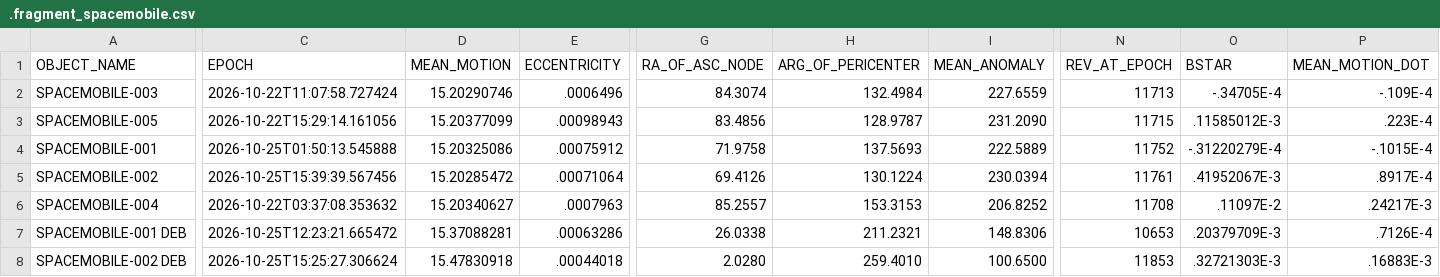
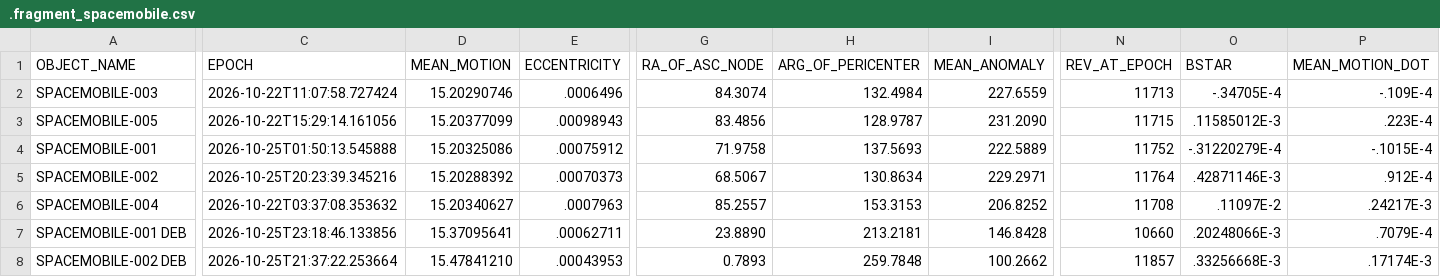
Before and after one commit to Iron-Sight-Tracker/satellite-tracker, a CSV file: tles/.fragment_spacemobile.csv, drawn as a sheet; only a part is shown, gaps mark what is left out; the diff covers the shown part only; the diff names each change by its address in the sheet, - before the commit and + after, or states it on an @@ line.

```diff
--- a/tles/.fragment_spacemobile.csv
+++ b/tles/.fragment_spacemobile.csv
-C5 (EPOCH): 2026-10-25T15:39:39.567456
+C5 (EPOCH): 2026-10-25T20:23:39.345216
-D5 (MEAN_MOTION): 15.20285472
+D5 (MEAN_MOTION): 15.20288392
-E5 (ECCENTRICITY): .00071064
+E5 (ECCENTRICITY): .00070373
-G5 (RA_OF_ASC_NODE): 69.4126
+G5 (RA_OF_ASC_NODE): 68.5067
-H5 (ARG_OF_PERICENTER): 130.1224
+H5 (ARG_OF_PERICENTER): 130.8634
-I5 (MEAN_ANOMALY): 230.0394
+I5 (MEAN_ANOMALY): 229.2971
-N5 (REV_AT_EPOCH): 11761
+N5 (REV_AT_EPOCH): 11764
-O5 (BSTAR): .41952067E-3
+O5 (BSTAR): .42871146E-3
-P5 (MEAN_MOTION_DOT): .8917E-4
+P5 (MEAN_MOTION_DOT): .912E-4
-C7 (EPOCH): 2026-10-25T12:23:21.665472
+C7 (EPOCH): 2026-10-25T23:18:46.133856
-D7 (MEAN_MOTION): 15.37088281
+D7 (MEAN_MOTION): 15.37095641
-E7 (ECCENTRICITY): .00063286
+E7 (ECCENTRICITY): .00062711
-G7 (RA_OF_ASC_NODE): 26.0338
+G7 (RA_OF_ASC_NODE): 23.8890
-H7 (ARG_OF_PERICENTER): 211.2321
+H7 (ARG_OF_PERICENTER): 213.2181
-I7 (MEAN_ANOMALY): 148.8306
+I7 (MEAN_ANOMALY): 146.8428
-N7 (REV_AT_EPOCH): 10653
+N7 (REV_AT_EPOCH): 10660
-O7 (BSTAR): .20379709E-3
+O7 (BSTAR): .20248066E-3
-P7 (MEAN_MOTION_DOT): .7126E-4
+P7 (MEAN_MOTION_DOT): .7079E-4
-C8 (EPOCH): 2026-10-25T15:25:27.306624
+C8 (EPOCH): 2026-10-25T21:37:22.253664
-D8 (MEAN_MOTION): 15.47830918
+D8 (MEAN_MOTION): 15.47841210
-E8 (ECCENTRICITY): .00044018
+E8 (ECCENTRICITY): .00043953
-G8 (RA_OF_ASC_NODE): 2.0280
+G8 (RA_OF_ASC_NODE): 0.7893
-H8 (ARG_OF_PERICENTER): 259.4010
+H8 (ARG_OF_PERICENTER): 259.7848
-I8 (MEAN_ANOMALY): 100.6500
+I8 (MEAN_ANOMALY): 100.2662
-N8 (REV_AT_EPOCH): 11853
+N8 (REV_AT_EPOCH): 11857
-O8 (BSTAR): .32721303E-3
+O8 (BSTAR): .33256668E-3
-P8 (MEAN_MOTION_DOT): .16883E-3
+P8 (MEAN_MOTION_DOT): .17174E-3
```
Also changed, not shown: 59 edited cells elsewhere in this file, tles/.fragment_bluewalker.csv, 1 other file.
